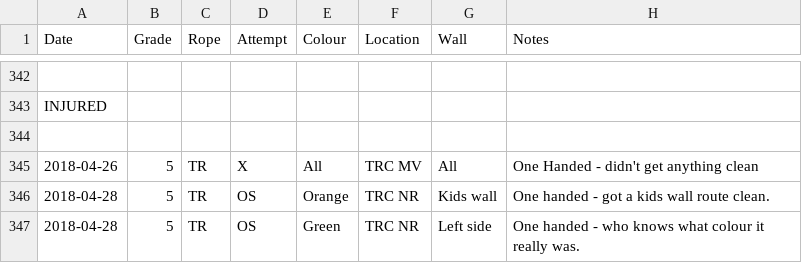
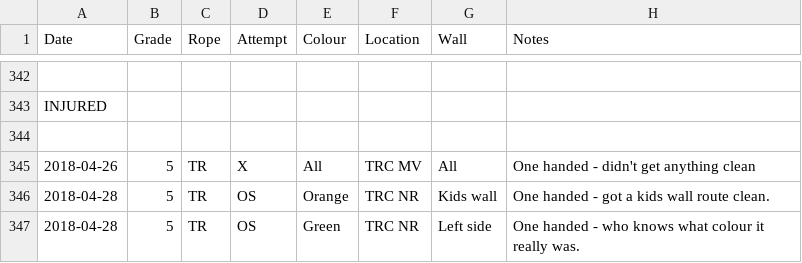
Before and after one commit to dsb3/pyramid, a CSV file: dave.csv, drawn as a sheet; only a part is shown, gaps mark what is left out; the diff covers the shown part only.

Commit message:
Fresh data set

```diff
--- a/dave.csv
+++ b/dave.csv
@@ -344,3 +344,3 @@ INJURED,,,,,,,
 ,,,,,,,
-2018-04-26,5,TR,X,All,TRC MV,All,One Handed - didn't get anything clean
+2018-04-26,5,TR,X,All,TRC MV,All,One handed - didn't get anything clean
 2018-04-28,5,TR,OS,Orange,TRC NR,Kids wall,One handed - got a kids wall route clean.
```
Also changed, not shown: 30 added rows elsewhere in this file.
